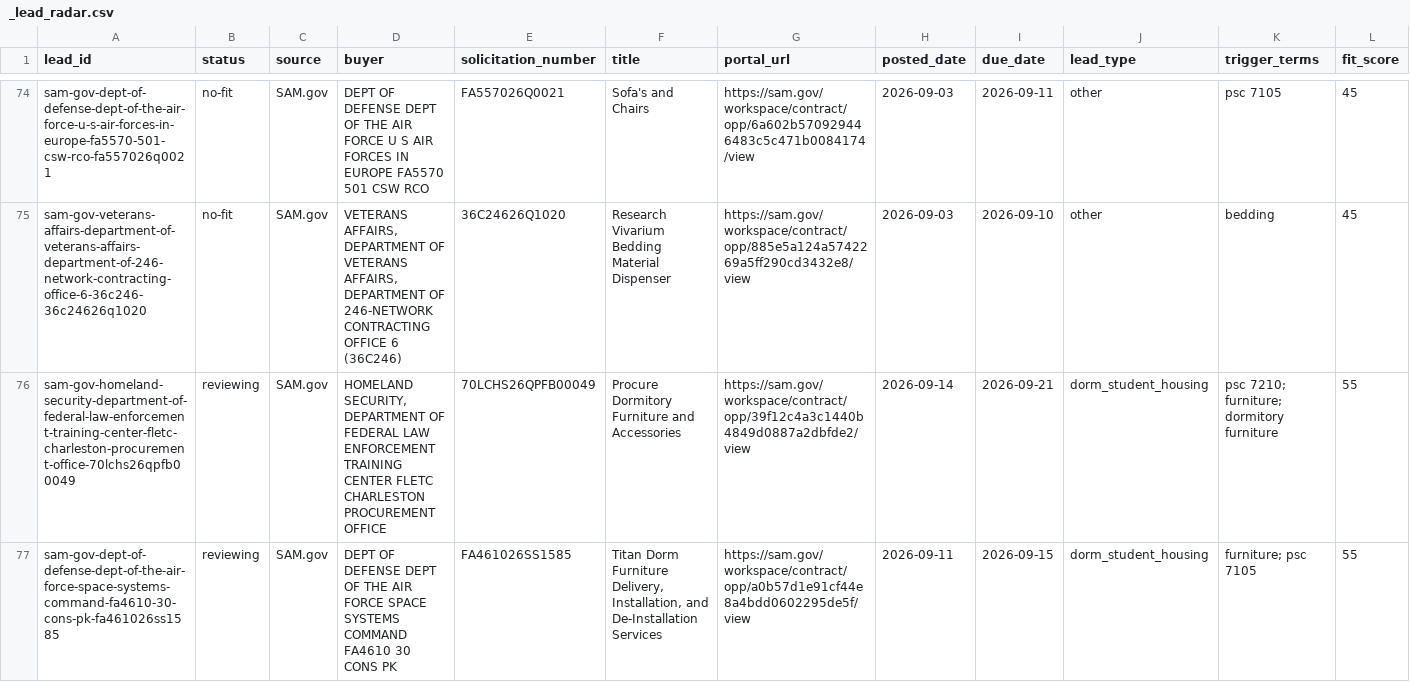
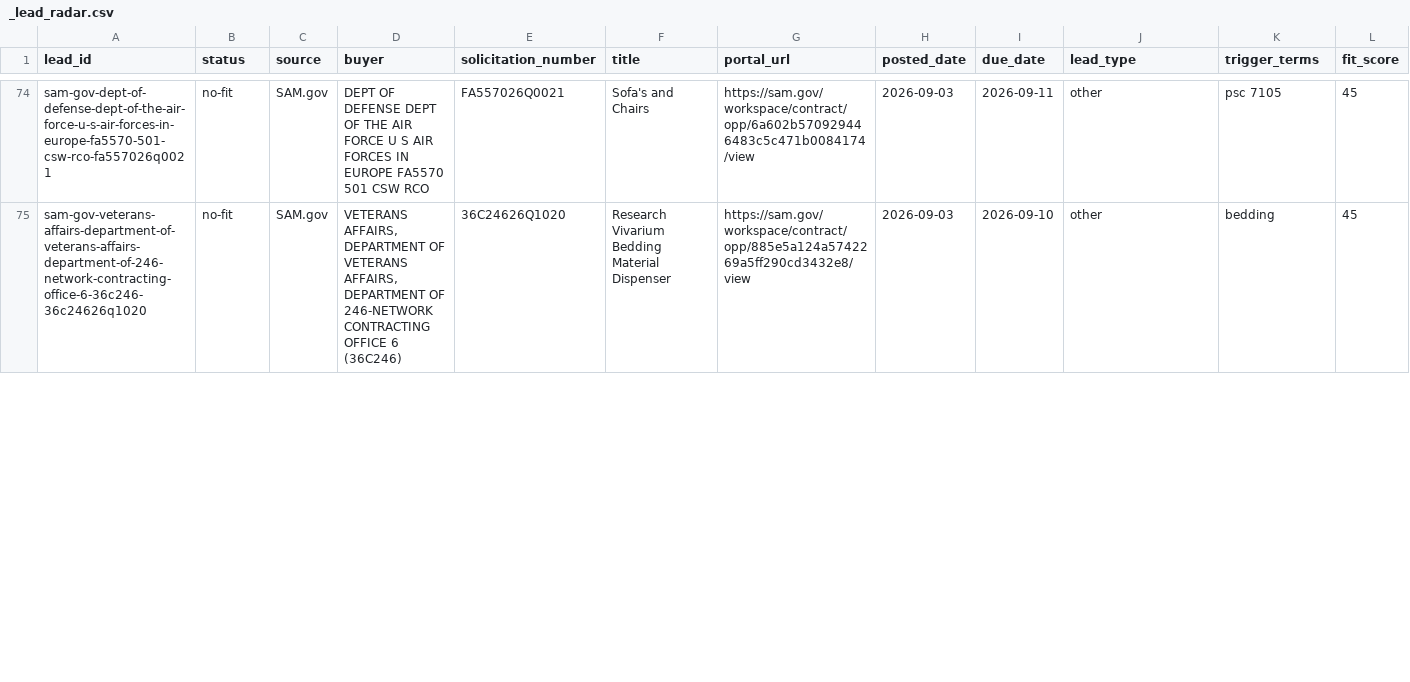
Before and after one commit to beford782/Silverline-Sleep-Procurement, a CSV file: leads/review/_lead_radar.csv, drawn as a sheet; only a part is shown, gaps mark what is left out; rows hold the shown columns only; the diff covers the shown part only; the diff names each change by its address in the sheet, - before the commit and + after, or states it on an @@ line.

```diff
--- a/leads/review/_lead_radar.csv
+++ b/leads/review/_lead_radar.csv
-row 76: sam-gov-homeland-security-department-of-federal-law-enforcement-training-center-fletc-charleston-procurement-office-70lchs26qpfb00049 | reviewing | SAM.gov | HOMELAND SECURITY, DEPARTMENT OF FEDERAL LAW ENFORCEMENT TRAINING CENTER FLETC CHARLESTON PROCUREMENT OFFICE | 70LCHS26QPFB00049 | Procure Dormitory Furniture and Accessories | https://sam.gov/workspace/contract/opp/39f12c4a3c1440b4849d0887a2dbfde2/view | 2026-09-14 | 2026-09-21 | dorm_student_housing | psc 7210; furniture; dormitory furniture | 55
-row 77: sam-gov-dept-of-defense-dept-of-the-air-force-space-systems-command-fa4610-30-cons-pk-fa461026ss1585 | reviewing | SAM.gov | DEPT OF DEFENSE DEPT OF THE AIR FORCE SPACE SYSTEMS COMMAND FA4610 30 CONS PK | FA461026SS1585 | Titan Dorm Furniture Delivery, Installation, and De-Installation Services | https://sam.gov/workspace/contract/opp/a0b57d1e91cf44e8a4bdd0602295de5f/view | 2026-09-11 | 2026-09-15 | dorm_student_housing | furniture; psc 7105 | 55
```
Also changed, not shown: 2 removed rows and 3 edited cells elsewhere in this file, bids/active/_pipeline.csv, leads/archive/_lead_radar_archive.csv, 3 other files.
